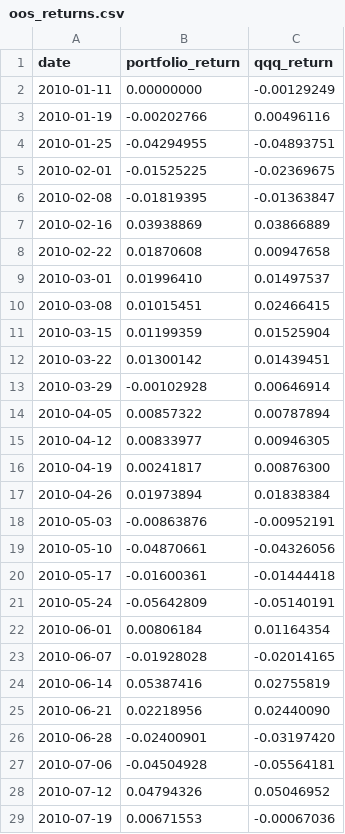
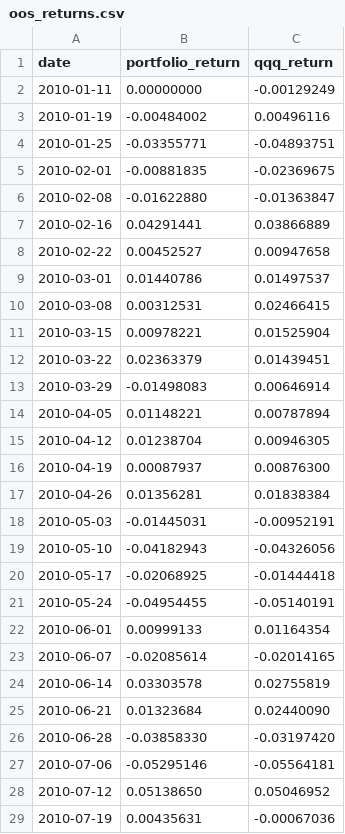
Before and after one commit to noahkornfeld/project-apex, a CSV file: results/fold_1/oos_returns.csv, drawn as a sheet; only a part is shown; the diff covers the shown part only.

```diff
--- a/results/fold_1/oos_returns.csv
+++ b/results/fold_1/oos_returns.csv
@@ -2,28 +2,28 @@ date,portfolio_return,qqq_return
 2010-01-11,0.00000000,-0.00129249
-2010-01-19,-0.00202766,0.00496116
-2010-01-25,-0.04294955,-0.04893751
-2010-02-01,-0.01525225,-0.02369675
-2010-02-08,-0.01819395,-0.01363847
-2010-02-16,0.03938869,0.03866889
-2010-02-22,0.01870608,0.00947658
-2010-03-01,0.01996410,0.01497537
-2010-03-08,0.01015451,0.02466415
-2010-03-15,0.01199359,0.01525904
-2010-03-22,0.01300142,0.01439451
-2010-03-29,-0.00102928,0.00646914
-2010-04-05,0.00857322,0.00787894
-2010-04-12,0.00833977,0.00946305
-2010-04-19,0.00241817,0.00876300
-2010-04-26,0.01973894,0.01838384
-2010-05-03,-0.00863876,-0.00952191
-2010-05-10,-0.04870661,-0.04326056
-2010-05-17,-0.01600361,-0.01444418
-2010-05-24,-0.05642809,-0.05140191
-2010-06-01,0.00806184,0.01164354
-2010-06-07,-0.01928028,-0.02014165
-2010-06-14,0.05387416,0.02755819
-2010-06-21,0.02218956,0.02440090
-2010-06-28,-0.02400901,-0.03197420
-2010-07-06,-0.04504928,-0.05564181
-2010-07-12,0.04794326,0.05046952
-2010-07-19,0.00671553,-0.00067036
+2010-01-19,-0.00484002,0.00496116
+2010-01-25,-0.03355771,-0.04893751
+2010-02-01,-0.00881835,-0.02369675
+2010-02-08,-0.01622880,-0.01363847
+2010-02-16,0.04291441,0.03866889
+2010-02-22,0.00452527,0.00947658
+2010-03-01,0.01440786,0.01497537
+2010-03-08,0.00312531,0.02466415
+2010-03-15,0.00978221,0.01525904
+2010-03-22,0.02363379,0.01439451
+2010-03-29,-0.01498083,0.00646914
+2010-04-05,0.01148221,0.00787894
+2010-04-12,0.01238704,0.00946305
+2010-04-19,0.00087937,0.00876300
+2010-04-26,0.01356281,0.01838384
+2010-05-03,-0.01445031,-0.00952191
+2010-05-10,-0.04182943,-0.04326056
+2010-05-17,-0.02068925,-0.01444418
+2010-05-24,-0.04954455,-0.05140191
+2010-06-01,0.00999133,0.01164354
+2010-06-07,-0.02085614,-0.02014165
+2010-06-14,0.03303578,0.02755819
+2010-06-21,0.01323684,0.02440090
+2010-06-28,-0.03858330,-0.03197420
+2010-07-06,-0.05295146,-0.05564181
+2010-07-12,0.05138650,0.05046952
+2010-07-19,0.00435631,-0.00067036
```
Also changed, not shown: 75 edited cells elsewhere in this file, results/fold_1/training_log.csv, results/fold_2/oos_returns.csv, 31 other files.
